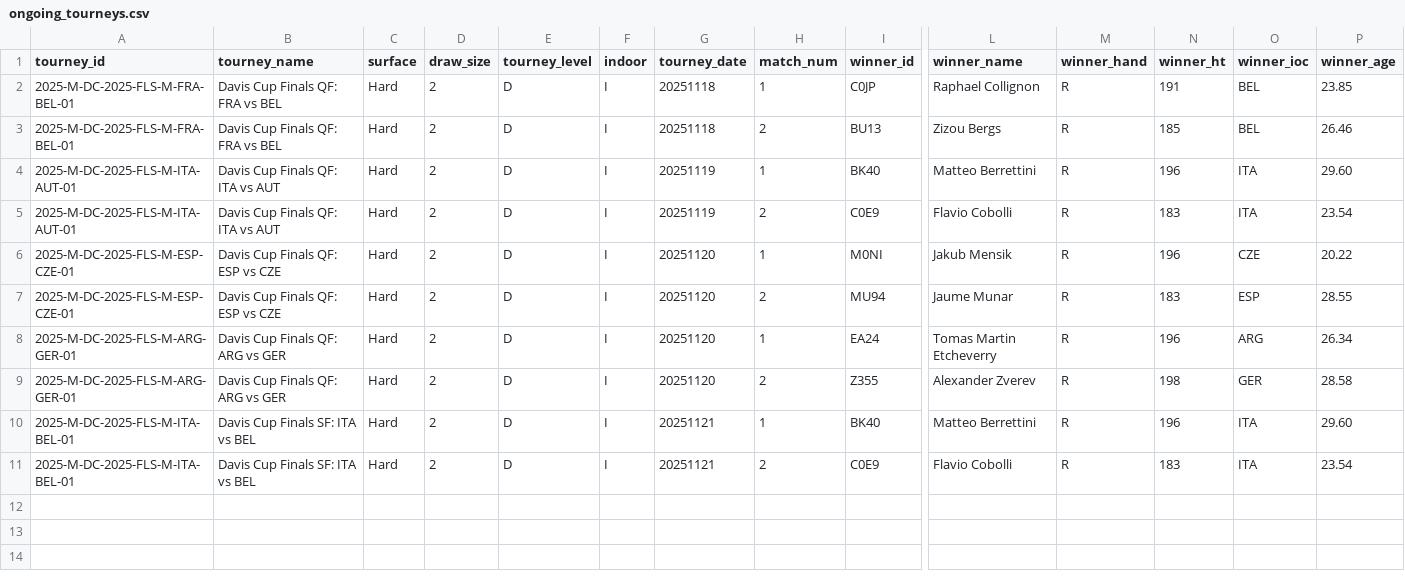
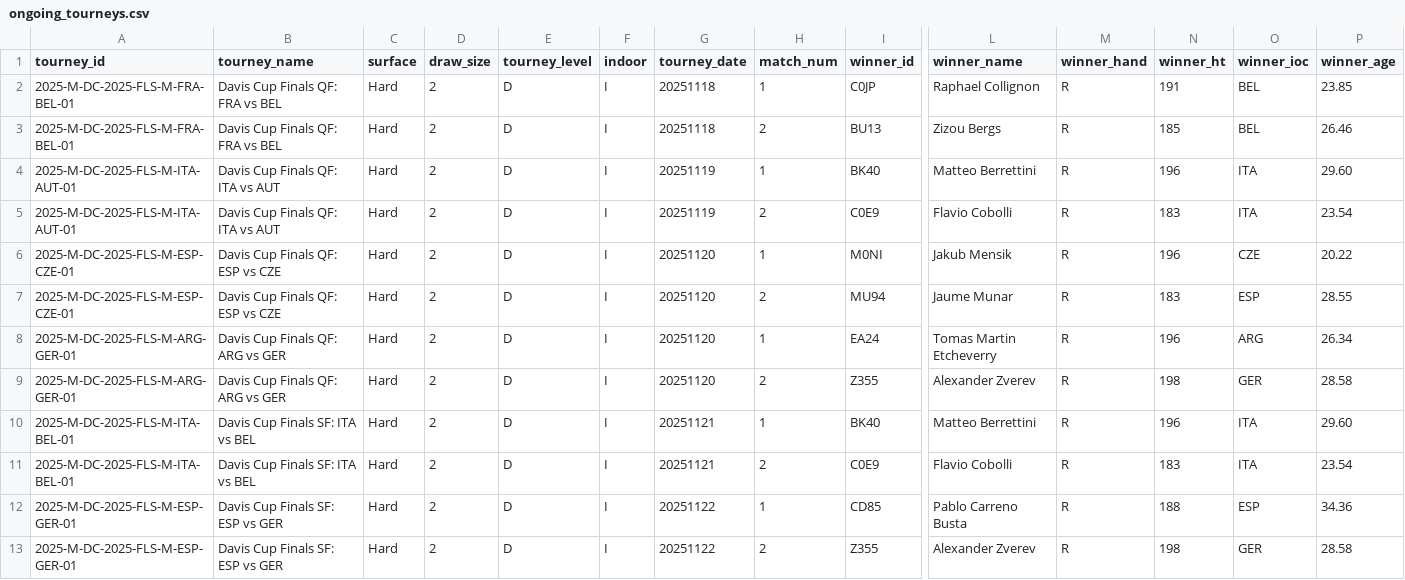
Before and after one commit to Tennismylife/TML-Database, a CSV file: ongoing_tourneys.csv, drawn as a sheet; only a part is shown, gaps mark what is left out; rows hold the shown columns only; the diff names each change by its address in the sheet, - before the commit and + after, or states it on an @@ line.

Commit message:
Update ongoing_tourneys.csv

```diff
--- a/ongoing_tourneys.csv
+++ b/ongoing_tourneys.csv
+row 12: 2025-M-DC-2025-FLS-M-ESP-GER-01 | Davis Cup Finals SF: ESP vs GER | Hard | 2 | D | I | 20251122 | 1 | CD85 | Pablo Carreno Busta | R | 188 | ESP | 34.36
+row 13: 2025-M-DC-2025-FLS-M-ESP-GER-01 | Davis Cup Finals SF: ESP vs GER | Hard | 2 | D | I | 20251122 | 2 | Z355 | Alexander Zverev | R | 198 | GER | 28.58
```
